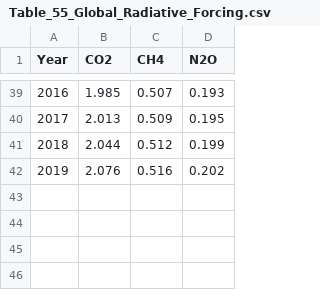
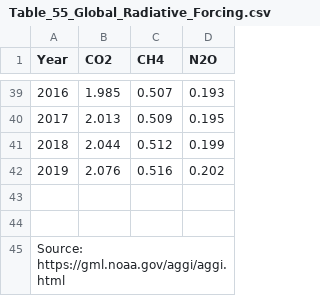
Before and after one commit to holos-aafc/Holos, a CSV file: H.Content/Resources/Table_55_Global_Radiative_Forcing.csv, drawn as a sheet; only a part is shown, gaps mark what is left out; the diff names each change by its address in the sheet, - before the commit and + after, or states it on an @@ line.

Commit message:
Update Table_55_Global_Radiative_Forcing.csv
Added data source at end of table.

```diff
--- a/H.Content/Resources/Table_55_Global_Radiative_Forcing.csv
+++ b/H.Content/Resources/Table_55_Global_Radiative_Forcing.csv
+row 43: (empty)
+row 44: (empty)
+row 45: Source: https://gml.noaa.gov/aggi/aggi.html
```
